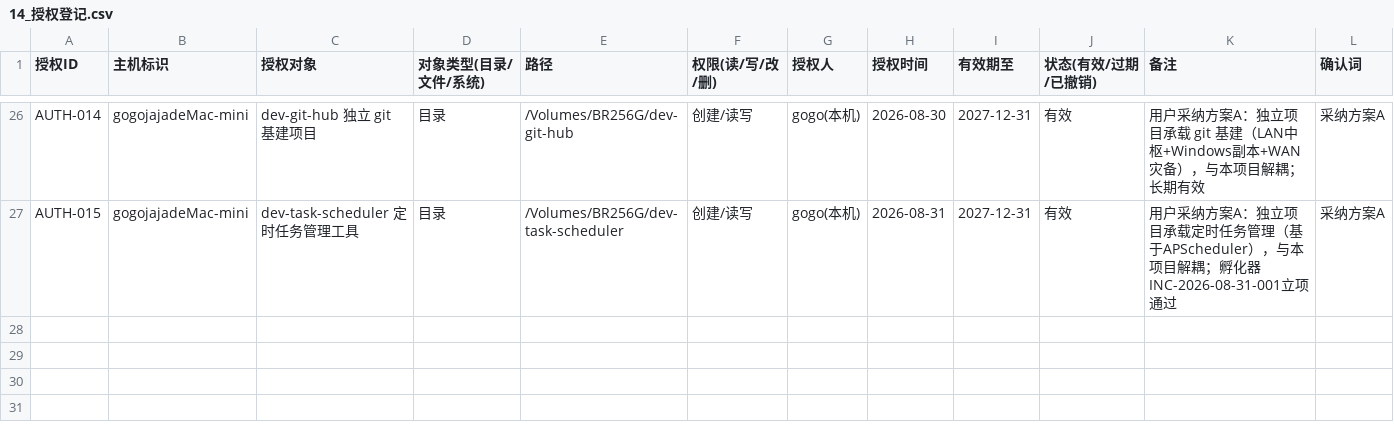
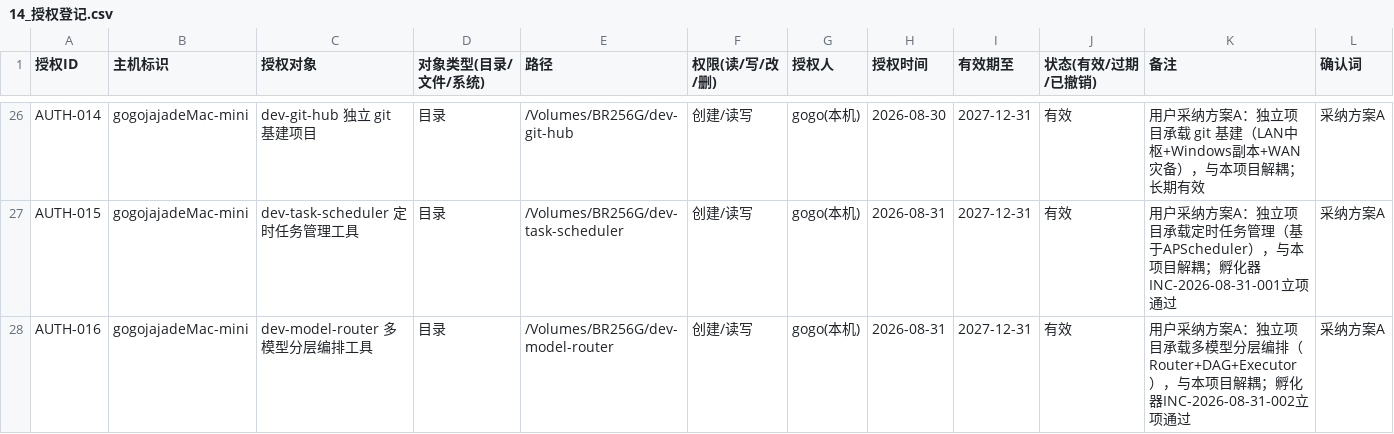
Before and after one commit to gogojaja/DevProjectTeamSkill, a CSV file: 台账/14_授权登记.csv, drawn as a sheet; only a part is shown, gaps mark what is left out.

Commit message:
孵化器立项：dev-model-router 多模型分层编排工具（INC-2026-08-31-002）
- 立项建议书：docs/incubator/INC-2026-08-31-002_dev-model-router.md
- 证据卡：docs/evidence_cards_dev-model-router_20260831.json (EV-910~914)
- ADR草案：docs/adr/ADR-2026-08-31-002_dev-model-router.md
- 项目登记：references/project-registry.md (+dev-model-router 待移交)
- 授权登记：台账/14_授权登记.csv (+AUTH-016)
- 审计留痕：台账/13_安全审计台账.csv

决策：将多模型分层编排能力独立为 dev-model-router 项目
依据：Model Cascading/TAG/Stagewise行业实践 + 本仓库三大技能可复用 + gstack+先例 + 三判据全命中 + 可行性五维全高 + 多视角评审SIGNED_OFF

```diff
--- a/台账/14_授权登记.csv
+++ b/台账/14_授权登记.csv
@@ -27 +27,2 @@ AUTH-014,gogojajadeMac-mini,dev-git-hub 独立 git 基建项目,目录,/Volumes/
 AUTH-015,gogojajadeMac-mini,dev-task-scheduler 定时任务管理工具,目录,/Volumes/BR256G/dev-task-scheduler,创建/读写,gogo(本机),2026-08-31,2027-12-31,有效,用户采纳方案A：独立项目承载定时任务管理（基于APScheduler），与本项目解耦；孵化器INC-2026-08-31-001立项通过,采纳方案A
+AUTH-016,gogojajadeMac-mini,dev-model-router 多模型分层编排工具,目录,/Volumes/BR256G/dev-model-router,创建/读写,gogo(本机),2026-08-31,2027-12-31,有效,用户采纳方案A：独立项目承载多模型分层编排（Router+DAG+Executor），与本项目解耦；孵化器INC-2026-08-31-002立项通过,采纳方案A
```
Also changed, not shown: 台账/13_安全审计台账.csv, 4 other files.
